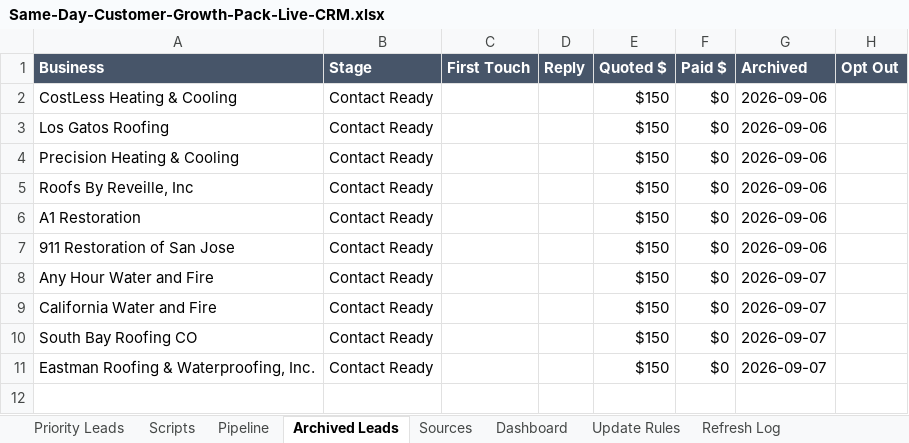
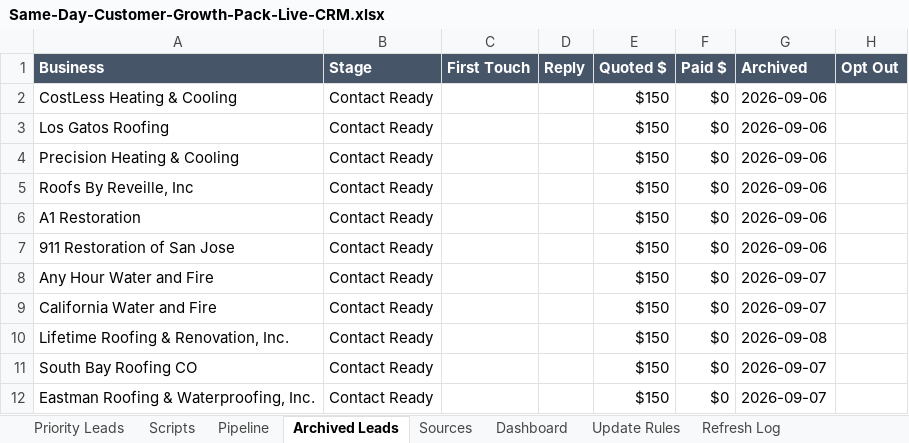
Before and after one commit to anastaysia94-sudo/founder-os, an Excel workbook: sales-engine/Same-Day-Customer-Growth-Pack-Live-CRM.xlsx, sheet Archived Leads, drawn as a sheet; values as stored, in another font and other column widths than the file's, no borders; the diff names each change by its address in the sheet, - before the commit and + after, or states it on an @@ line.

```diff
--- a/sales-engine/Same-Day-Customer-Growth-Pack-Live-CRM.xlsx (sheet Archived Leads)
+++ b/sales-engine/Same-Day-Customer-Growth-Pack-Live-CRM.xlsx (sheet Archived Leads)
+row 10: Lifetime Roofing & Renovation, Inc. | Contact Ready |  |  | $150 | $0 | 2026-09-08
```
Also changed, not shown: sheet Refresh Log.
